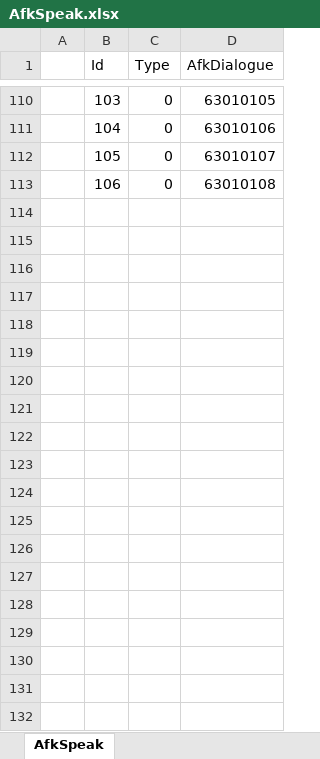
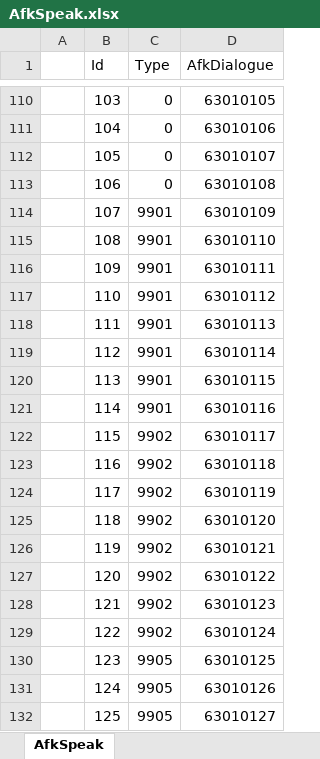
Before and after one commit to a772616239/TimeSpaceGirl1, an Excel workbook: data_execl/base_data/AfkSpeak.xlsx, sheet AfkSpeak, drawn as a sheet; only a part is shown, gaps mark what is left out; values as stored, in another font and other column widths than the file's, no borders; the diff covers the shown part only; the diff names each change by its address in the sheet, - before the commit and + after, or states it on an @@ line.

Commit message:
文案(挂机气泡): 新增 5 张地图的场景吐槽池，按当前场景说话
原来气泡只有两级：Type=0 通用池（任何英雄都念）+ Type=英雄Id 专属台词。
挂机地图一共有 5 张（MainLevelConfig.BG：Map1/Map2/Map5/Map7/Map8），
但台词跟站在哪张图完全无关，所以在雪地里也在说"到处的霓虹"。现在补第三级：

- 新增 Type 约定：9900 + 地图号 = 该场景的吐槽池（Map2 -> 9902）
- 每张图 8 条，共 40 条，中/英/日同步：
  Map1 霓虹都市夜景（广告牌没人看、街角全是警察、影子比我上镜）
  Map2 雪地废墟（冷到靴子投降、脸没知觉、画这图的人先冻死了）
  Map5 机械基地（什么都嗡嗡响、OSHA 看到会哭、地上有油算免费滑梯）
  Map7 古树森林（这树比地图还老、虫子有工会、我踩到活的东西了）
  Map8 室内实验室（谁把空调调到北极、九扇门一扇都不开、紫光不祥）

选取逻辑（FightPointMapOnHook）：
- 面板把 MainLevelConfig[curOpenFight].BG 通过 UpdateMap(map, mapName) 传进来
- MapTalkTypeFromName 把 "Map2" 解析成 9902，非 MapN 形态（公会/矿战）返回 nil
- BuildTalkPool 抽出纯函数：40% 概率走场景池，其余仍走"英雄专属 + 通用池"；
  场景池没配（新地图）或地图名解析不出来时自动回退，不会出现不冒泡

数据侧这次新增了行，走的是官方导表器（DataToOptimizeLuaExporter）而不是手改 packed lua：
先对未改动的 Language 表重跑一次，输出与原文件字节完全相同，确认这条链路可信，
再在 XML 层给 Language.xlsx 追加 40 行（63010109~63010148）、AfkSpeak.xlsx 追加 40 行
（Id 107~146），最后重新导出两张表。AfkSpeak.xlsx 体积 11076->9466 是重打包的压缩差异，
内容用游戏自己的 GameDataBase.SheetBase.Init 解码核对过：146 行、Type 各 8 条、三语 0 缺失。

验证：
- scripts/lua-tests/test_afk_map_talk.lua 24 项全过（含 40% 边界、未知地图回退、
  雪地池不混霓虹台词、三语完整性）
- test_fightpoint_panel_lifecycle.lua 全过（UpdateMap(nil)/已销毁 map 仍安全）
- 120 条文案逐条 Unity TextGenerator 实测，最坏 2 行 74px（文本框 280x78）
- 4 个 lua 改动文件 lua-bytes-sync --check 全部「已同步」

```diff
--- a/data_execl/base_data/AfkSpeak.xlsx (sheet AfkSpeak)
+++ b/data_execl/base_data/AfkSpeak.xlsx (sheet AfkSpeak)
+row 114:  | 107 | 9901 | 63010109
+row 115:  | 108 | 9901 | 63010110
+row 116:  | 109 | 9901 | 63010111
+row 117:  | 110 | 9901 | 63010112
+row 118:  | 111 | 9901 | 63010113
+row 119:  | 112 | 9901 | 63010114
+row 120:  | 113 | 9901 | 63010115
+row 121:  | 114 | 9901 | 63010116
+row 122:  | 115 | 9902 | 63010117
+row 123:  | 116 | 9902 | 63010118
+row 124:  | 117 | 9902 | 63010119
+row 125:  | 118 | 9902 | 63010120
+row 126:  | 119 | 9902 | 63010121
+row 127:  | 120 | 9902 | 63010122
+row 128:  | 121 | 9902 | 63010123
+row 129:  | 122 | 9902 | 63010124
+row 130:  | 123 | 9905 | 63010125
+row 131:  | 124 | 9905 | 63010126
+row 132:  | 125 | 9905 | 63010127
```
Also changed, not shown: 21 added rows elsewhere in this sheet, data_execl/base_data/Language.xlsx, 9 other files.
